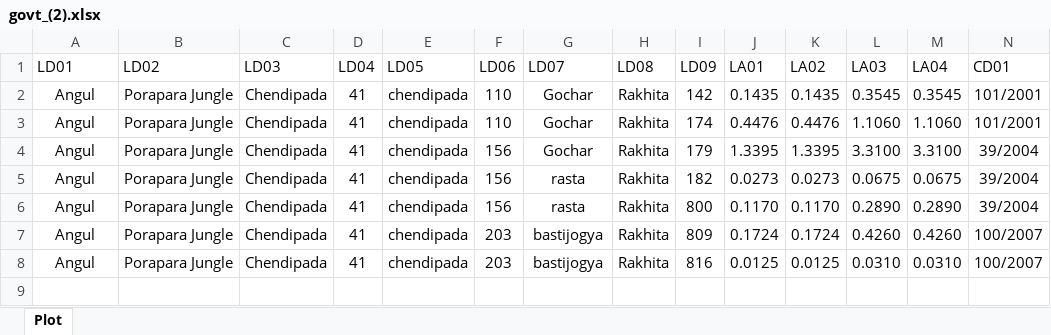
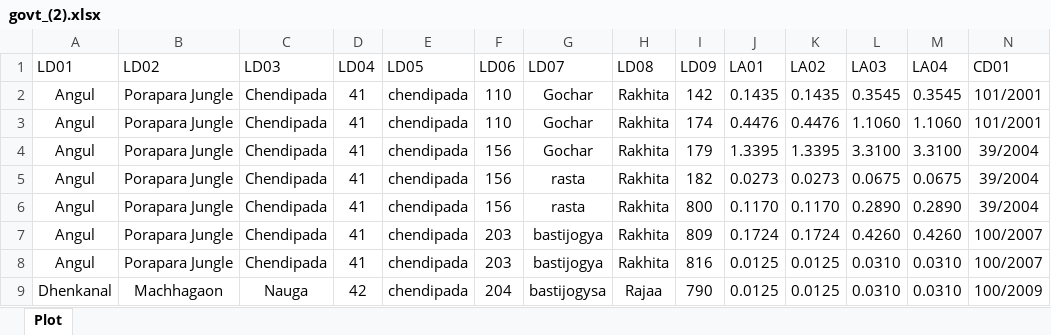
Before and after one commit to maastrixbackup/lims_be, an Excel workbook: uploads/govt_plot_excels/govt_(2).xlsx, sheet Plot, drawn as a sheet; only a part is shown; values as stored, in another font and other column widths than the file's, no borders; conditional formats not drawn; rows hold the shown columns only; the diff names each change by its address in the sheet, - before the commit and + after, or states it on an @@ line.

Commit message:
done govt multi data can upload

```diff
--- a/uploads/govt_plot_excels/govt_(2).xlsx (sheet Plot)
+++ b/uploads/govt_plot_excels/govt_(2).xlsx (sheet Plot)
+row 9: Dhenkanal | Machhagaon | Nauga | 42 | chendipada | 204 | bastijogysa | Rajaa | 790 | 0.0125 | 0.0125 | 0.0310 | 0.0310 | 100/2009
```
Also changed, not shown: 4 other files.
